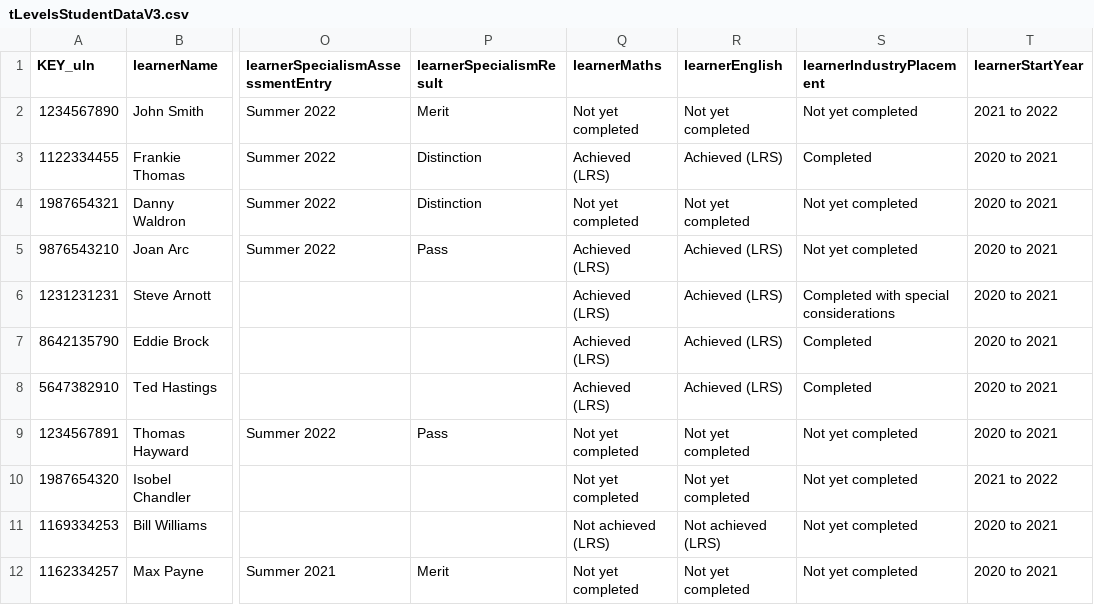
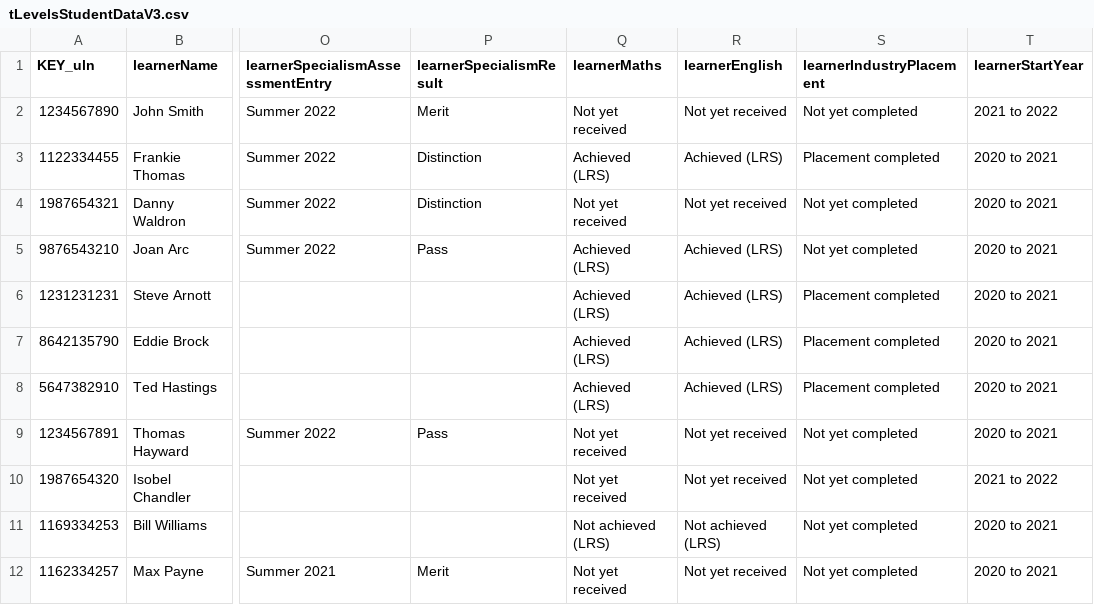
Before and after one commit to SkillsFundingAgency/tl-marketing-and-communication-prototype, a CSV file: app/data/data-files/tLevelsStudentDataV3.csv, drawn as a sheet; only a part is shown, gaps mark what is left out; the diff names each change by its address in the sheet, - before the commit and + after, or states it on an @@ line.

Commit message:
"received" and "completed" replacement fixed and reverted out

```diff
--- a/app/data/data-files/tLevelsStudentDataV3.csv
+++ b/app/data/data-files/tLevelsStudentDataV3.csv
-Q2 (learnerMaths): Not yet completed
+Q2 (learnerMaths): Not yet received
-R2 (learnerEnglish): Not yet completed
+R2 (learnerEnglish): Not yet received
-S3 (learnerIndustryPlacement): Completed
+S3 (learnerIndustryPlacement): Placement completed
-Q4 (learnerMaths): Not yet completed
+Q4 (learnerMaths): Not yet received
-R4 (learnerEnglish): Not yet completed
+R4 (learnerEnglish): Not yet received
-S6 (learnerIndustryPlacement): Completed with special considerations
+S6 (learnerIndustryPlacement): Placement completed
-S7:S8 (learnerIndustryPlacement): Completed
+S7:S8 (learnerIndustryPlacement): Placement completed
-Q9:Q10 (learnerMaths): Not yet completed
+Q9:Q10 (learnerMaths): Not yet received
-R9:R10 (learnerEnglish): Not yet completed
+R9:R10 (learnerEnglish): Not yet received
-Q12 (learnerMaths): Not yet completed
+Q12 (learnerMaths): Not yet received
-R12 (learnerEnglish): Not yet completed
+R12 (learnerEnglish): Not yet received
```
Also changed, not shown: 2 other files.
